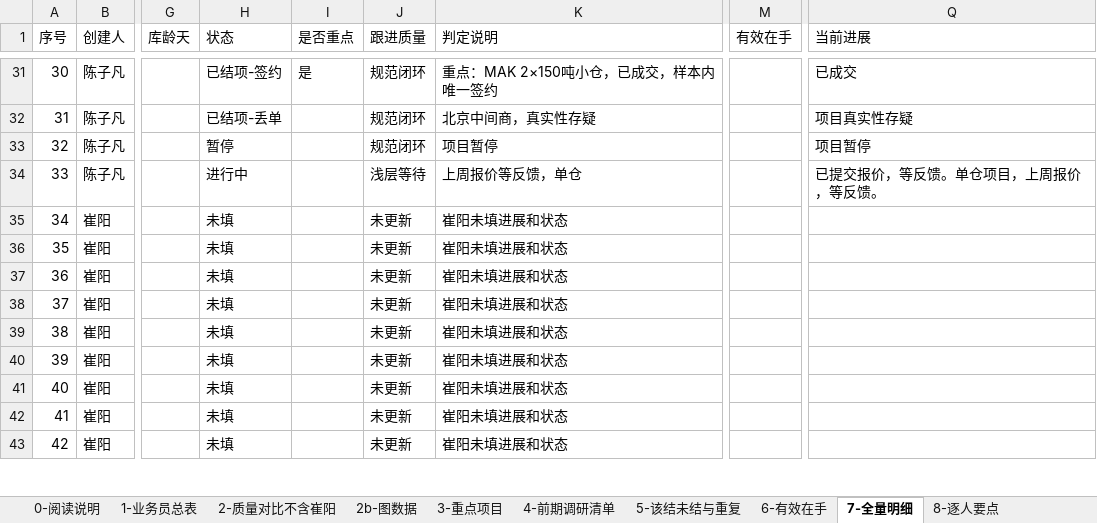
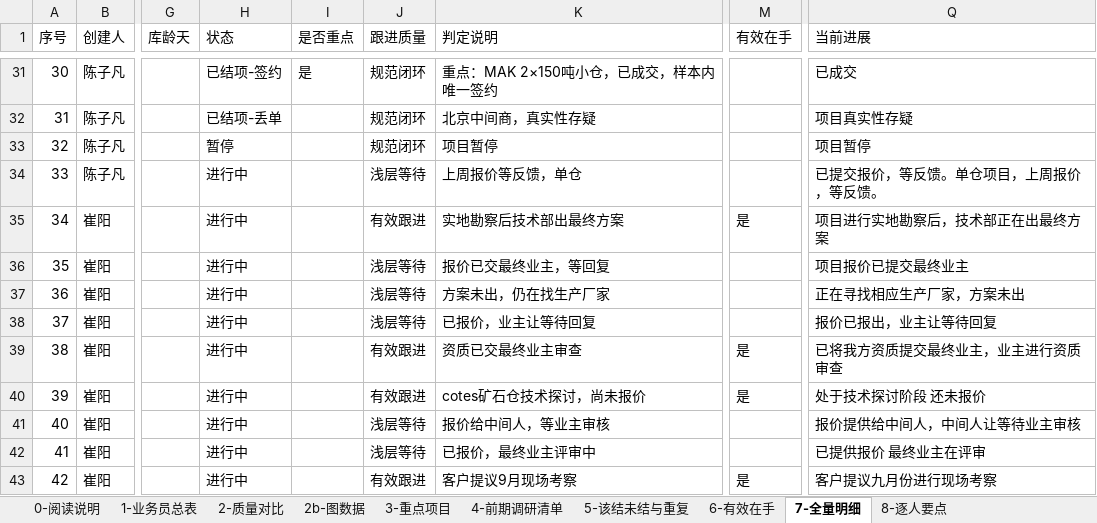
Before and after one commit to liborvybral-collab/sron, an Excel workbook: docs/reports/briefings/business/2026-08-17-方案任务跟进质量分析.xlsx, sheet 7-全量明细, drawn as a sheet; only a part is shown, gaps mark what is left out; values as stored, in another font and other column widths than the file's, no cell formats; the diff covers the shown part only; the diff names each change by its address in the sheet, - before the commit and + after, or states it on an @@ line.

```diff
--- a/docs/reports/briefings/business/2026-08-17-方案任务跟进质量分析.xlsx (sheet 7-全量明细)
+++ b/docs/reports/briefings/business/2026-08-17-方案任务跟进质量分析.xlsx (sheet 7-全量明细)
-sheet tab: 2-质量对比不含崔阳
+sheet tab: 2-质量对比
-H35:H43 (状态): 未填
+H35:H43 (状态): 进行中
-J35 (跟进质量): 未更新
+J35 (跟进质量): 有效跟进
-K35 (判定说明): 崔阳未填进展和状态
+K35 (判定说明): 实地勘察后技术部出最终方案
-M35 (有效在手): (empty)
+M35 (有效在手): 是
-Q35 (当前进展): (empty)
+Q35 (当前进展): 项目进行实地勘察后，技术部正在出最终方案
-J36:J38 (跟进质量): 未更新
+J36:J38 (跟进质量): 浅层等待
-K36 (判定说明): 崔阳未填进展和状态
+K36 (判定说明): 报价已交最终业主，等回复
-Q36 (当前进展): (empty)
+Q36 (当前进展): 项目报价已提交最终业主
-K37 (判定说明): 崔阳未填进展和状态
+K37 (判定说明): 方案未出，仍在找生产厂家
-Q37 (当前进展): (empty)
+Q37 (当前进展): 正在寻找相应生产厂家，方案未出
-K38 (判定说明): 崔阳未填进展和状态
+K38 (判定说明): 已报价，业主让等待回复
-Q38 (当前进展): (empty)
+Q38 (当前进展): 报价已报出，业主让等待回复
-J39:J40 (跟进质量): 未更新
+J39:J40 (跟进质量): 有效跟进
-K39 (判定说明): 崔阳未填进展和状态
+K39 (判定说明): 资质已交最终业主审查
-M39:M40 (有效在手): (empty)
+M39:M40 (有效在手): 是
-Q39 (当前进展): (empty)
+Q39 (当前进展): 已将我方资质提交最终业主，业主进行资质审查
-K40 (判定说明): 崔阳未填进展和状态
+K40 (判定说明): cotes矿石仓技术探讨，尚未报价
-Q40 (当前进展): (empty)
+Q40 (当前进展): 处于技术探讨阶段 还未报价
-J41:J42 (跟进质量): 未更新
+J41:J42 (跟进质量): 浅层等待
-K41 (判定说明): 崔阳未填进展和状态
+K41 (判定说明): 报价给中间人，等业主审核
-Q41 (当前进展): (empty)
+Q41 (当前进展): 报价提供给中间人，中间人让等待业主审核
-K42 (判定说明): 崔阳未填进展和状态
+K42 (判定说明): 已报价，最终业主评审中
-Q42 (当前进展): (empty)
+Q42 (当前进展): 已提供报价 最终业主在评审
-J43 (跟进质量): 未更新
+J43 (跟进质量): 有效跟进
-K43 (判定说明): 崔阳未填进展和状态
+K43 (判定说明): 客户提议9月现场考察
-M43 (有效在手): (empty)
+M43 (有效在手): 是
-Q43 (当前进展): (empty)
+Q43 (当前进展): 客户提议九月份进行现场考察
```
Also changed, not shown: 160 edited cells elsewhere in this sheet, sheet 1-业务员总表, sheet 5-该结未结与重复, sheet 0-阅读说明, sheet 6-有效在手, sheet 2-质量对比, sheet 8-逐人要点, 3 more sheets, cell formats, charts or pictures, 8 other files.
